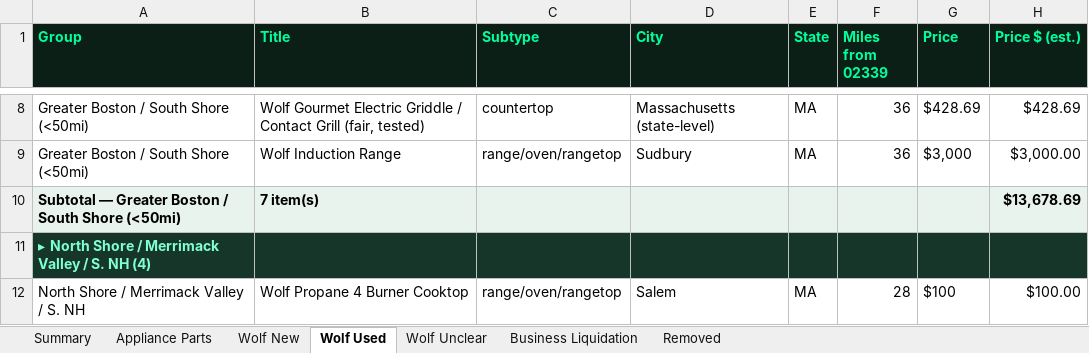
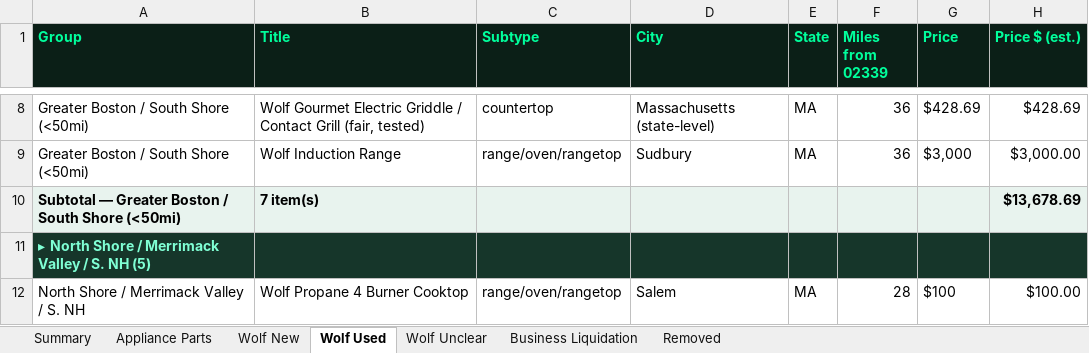
Before and after one commit to theequipmentpark/lot-recon, an Excel workbook: lot_recon.xlsx, sheet Wolf Used, drawn as a sheet; only a part is shown, gaps mark what is left out; values as stored, in another font and other column widths than the file's, no borders; the diff covers the shown part only; the diff names each change by its address in the sheet, - before the commit and + after, or states it on an @@ line.

Commit message:
Add wf-248 Wolf oven knob/probe, Beverly MA

```diff
--- a/lot_recon.xlsx (sheet Wolf Used)
+++ b/lot_recon.xlsx (sheet Wolf Used)
-A11 (Group): ▸ North Shore / Merrimack Valley / S. NH (4)
+A11 (Group): ▸ North Shore / Merrimack Valley / S. NH (5)
```
Also changed, not shown: 1 added row and 2 edited cells elsewhere in this sheet, sheet Removed, sheet Business Liquidation, sheet Summary, 1 other file.
